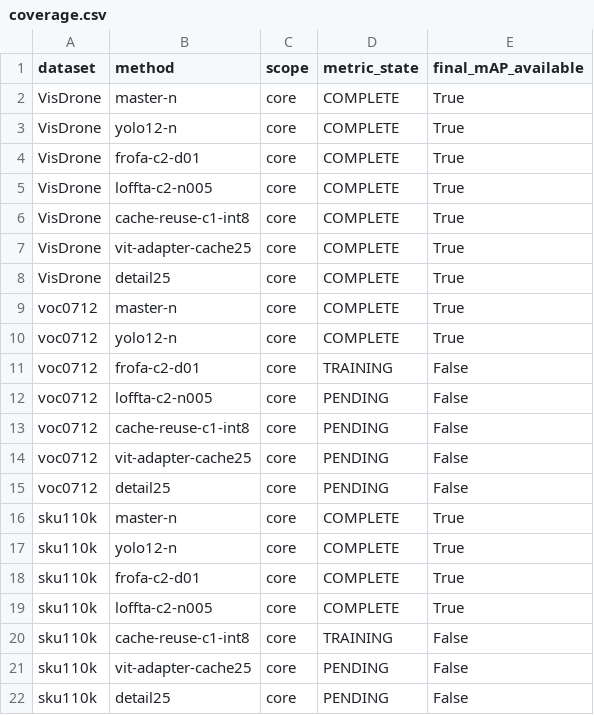
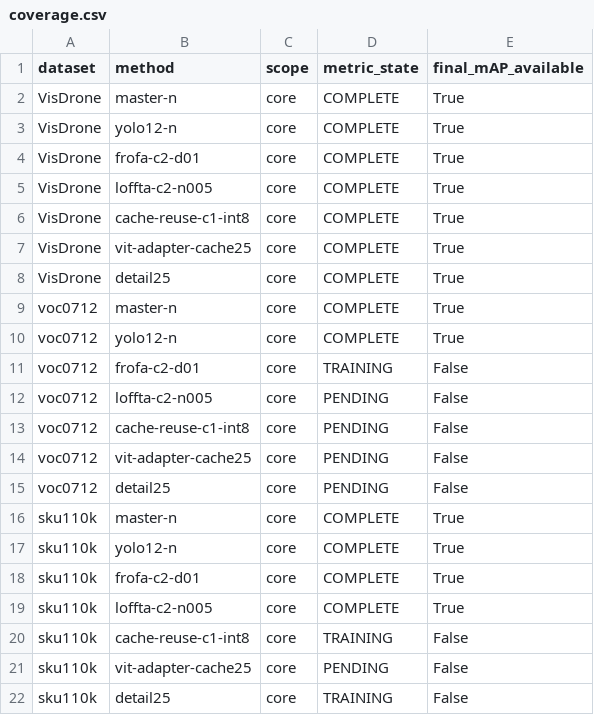
Before and after one commit to xizaoge-shuai/YOLO-Master, a CSV file: research/metrics/map-summary/coverage.csv, drawn as a sheet.

Commit message:
research: verify three active training lanes and archive handoff evidence

```diff
--- a/research/metrics/map-summary/coverage.csv
+++ b/research/metrics/map-summary/coverage.csv
@@ -21,2 +21,2 @@ sku110k,cache-reuse-c1-int8,core,TRAINING,False
 sku110k,vit-adapter-cache25,core,PENDING,False
-sku110k,detail25,core,PENDING,False
+sku110k,detail25,core,TRAINING,False
```
Also changed, not shown: 17 other files.
